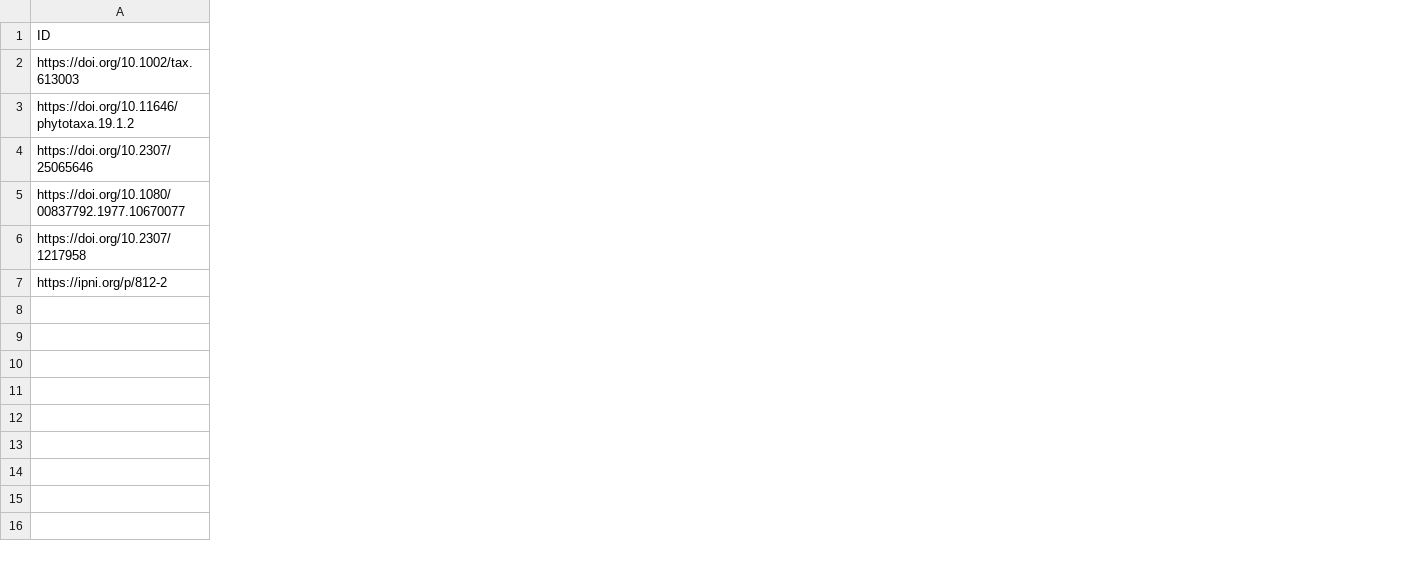
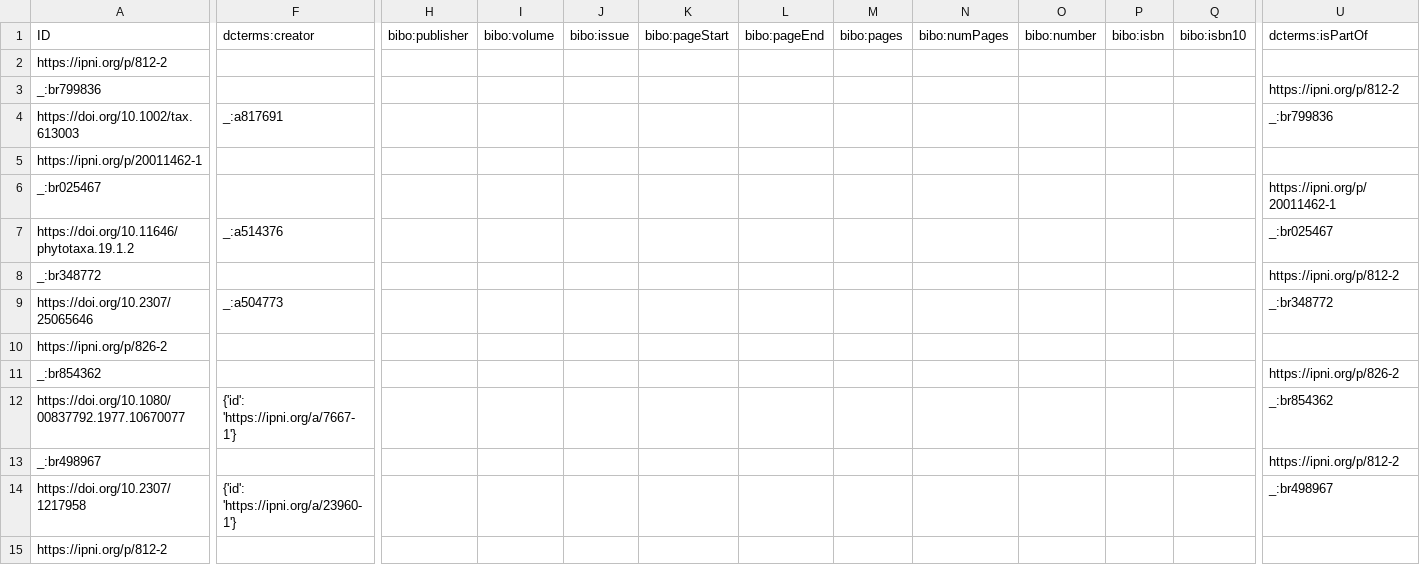
Before and after one commit to tdwg/tcs2, a CSV file: recipes/eupolypods-rothfels-2012/datapackage/BibliographicResource.csv, drawn as a sheet; only a part is shown, gaps mark what is left out; addresses are those after the commit; rows hold the shown columns only; the diff covers the shown part only; the diff names each change by its address in the sheet, - before the commit and + after, or states it on an @@ line.

```diff
--- a/recipes/eupolypods-rothfels-2012/datapackage/BibliographicResource.csv
+++ b/recipes/eupolypods-rothfels-2012/datapackage/BibliographicResource.csv
+column F (dcterms:creator), row 4: _:a817691; row 7: _:a514376; row 9: _:a504773; row 12: {'id': 'https://ipni.org/a/7667-1'}; row 14: {'id': 'https://ipni.org/a/23960-1'}
+column H (bibo:publisher), empty
+column I (bibo:volume), empty
+column J (bibo:issue), empty
+column K (bibo:pageStart), empty
+column L (bibo:pageEnd), empty
+column M (bibo:pages), empty
+column N (bibo:numPages), empty
+column O (bibo:number), empty
+column P (bibo:isbn), empty
+column Q (bibo:isbn10), empty
+column U (dcterms:isPartOf), row 4: _:br799836; row 7: _:br025467; row 9: _:br348772; row 12: _:br854362; row 14: _:br498967
+row 2: https://ipni.org/p/812-2
+row 3: _:br799836 |  |  |  |  |  |  |  |  |  |  |  | https://ipni.org/p/812-2
+row 5: https://ipni.org/p/20011462-1
+row 6: _:br025467 |  |  |  |  |  |  |  |  |  |  |  | https://ipni.org/p/20011462-1
+row 8: _:br348772 |  |  |  |  |  |  |  |  |  |  |  | https://ipni.org/p/812-2
+row 10: https://ipni.org/p/826-2
+row 11: _:br854362 |  |  |  |  |  |  |  |  |  |  |  | https://ipni.org/p/826-2
+row 13: _:br498967 |  |  |  |  |  |  |  |  |  |  |  | https://ipni.org/p/812-2
```
Also changed, not shown: 3 added columns elsewhere in this file, recipes/amblystegium-sec-koperski-et-al/datapackage/BibliographicResource.csv, recipes/begonia-sect-mezierea-sec-klazenga-1993/datapackage/BibliographicResource.csv, 28 other files.
